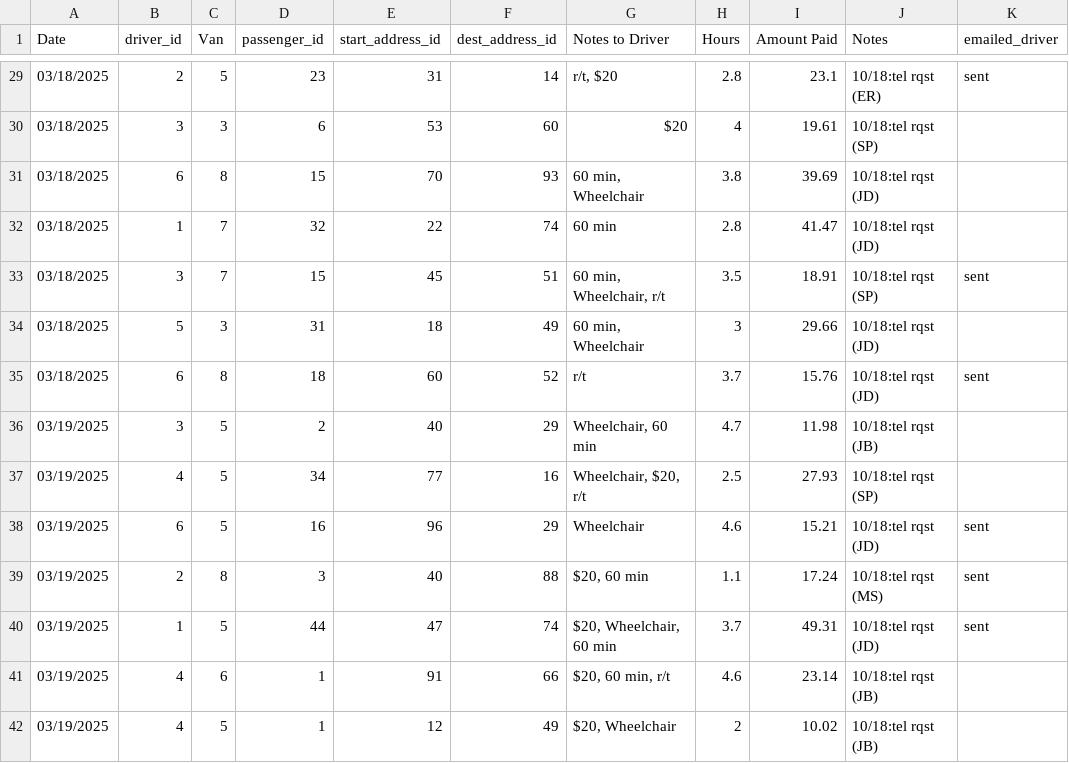
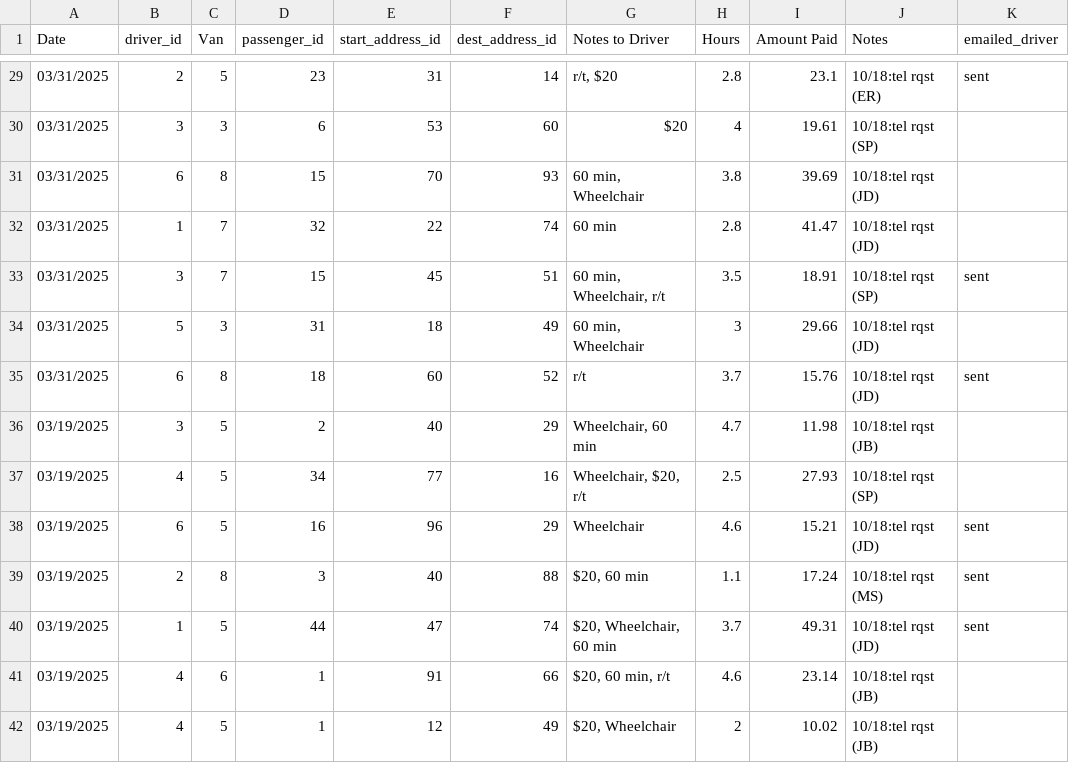
Before and after one commit to saasbook/lamorinda-spirit-van, a CSV file: db/fake_rides_data.csv, drawn as a sheet; only a part is shown, gaps mark what is left out; the diff covers the shown part only.

```diff
--- a/db/fake_rides_data.csv
+++ b/db/fake_rides_data.csv
@@ -29,8 +29,8 @@ Date,driver_id,Van,passenger_id,start_address_id,dest_address_id,Notes to Driver
-03/18/2025,2,5,23,31,14,"r/t, $20",2.8,23.1,10/18:tel rqst (ER),sent
-03/18/2025,3,3,6,53,60,$20,4,19.61,10/18:tel rqst (SP),
-03/18/2025,6,8,15,70,93,"60 min, Wheelchair",3.8,39.69,10/18:tel rqst (JD),
-03/18/2025,1,7,32,22,74,60 min,2.8,41.47,10/18:tel rqst (JD),
-03/18/2025,3,7,15,45,51,"60 min, Wheelchair, r/t",3.5,18.91,10/18:tel rqst (SP),sent
-03/18/2025,5,3,31,18,49,"60 min, Wheelchair",3,29.66,10/18:tel rqst (JD),
-03/18/2025,6,8,18,60,52,r/t,3.7,15.76,10/18:tel rqst (JD),sent
+03/31/2025,2,5,23,31,14,"r/t, $20",2.8,23.1,10/18:tel rqst (ER),sent
+03/31/2025,3,3,6,53,60,$20,4,19.61,10/18:tel rqst (SP),
+03/31/2025,6,8,15,70,93,"60 min, Wheelchair",3.8,39.69,10/18:tel rqst (JD),
+03/31/2025,1,7,32,22,74,60 min,2.8,41.47,10/18:tel rqst (JD),
+03/31/2025,3,7,15,45,51,"60 min, Wheelchair, r/t",3.5,18.91,10/18:tel rqst (SP),sent
+03/31/2025,5,3,31,18,49,"60 min, Wheelchair",3,29.66,10/18:tel rqst (JD),
+03/31/2025,6,8,18,60,52,r/t,3.7,15.76,10/18:tel rqst (JD),sent
 03/19/2025,3,5,2,40,29,"Wheelchair, 60 min",4.7,11.98,10/18:tel rqst (JB),
```
Also changed, not shown: 27 edited cells elsewhere in this file, 3 other files.
